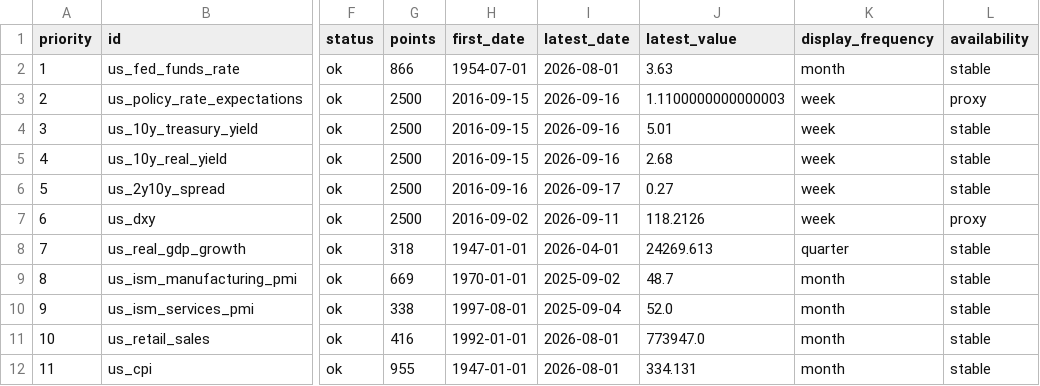
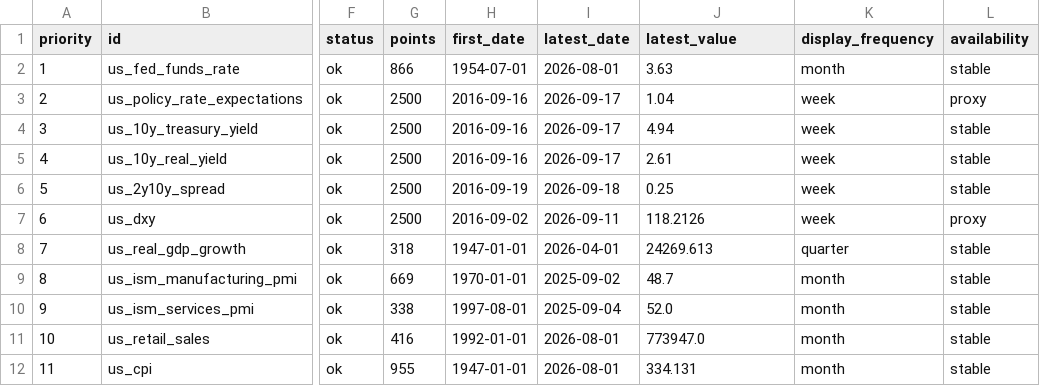
Before and after one commit to junxinhuang/fin-market-brief, a CSV file: data/macro/latest-summary.csv, drawn as a sheet; only a part is shown, gaps mark what is left out; the diff covers the shown part only; the diff names each change by its address in the sheet, - before the commit and + after, or states it on an @@ line.

```diff
--- a/data/macro/latest-summary.csv
+++ b/data/macro/latest-summary.csv
-H3:H5 (first_date): 2016-09-15
+H3:H5 (first_date): 2016-09-16
-I3:I5 (latest_date): 2026-09-16
+I3:I5 (latest_date): 2026-09-17
-J3 (latest_value): 1.1100000000000003
+J3 (latest_value): 1.04
-J4 (latest_value): 5.01
+J4 (latest_value): 4.94
-J5 (latest_value): 2.68
+J5 (latest_value): 2.61
-H6 (first_date): 2016-09-16
+H6 (first_date): 2016-09-19
-I6 (latest_date): 2026-09-17
+I6 (latest_date): 2026-09-18
-J6 (latest_value): 0.27
+J6 (latest_value): 0.25
```
Also changed, not shown: 39 edited cells elsewhere in this file, 35 other files.
